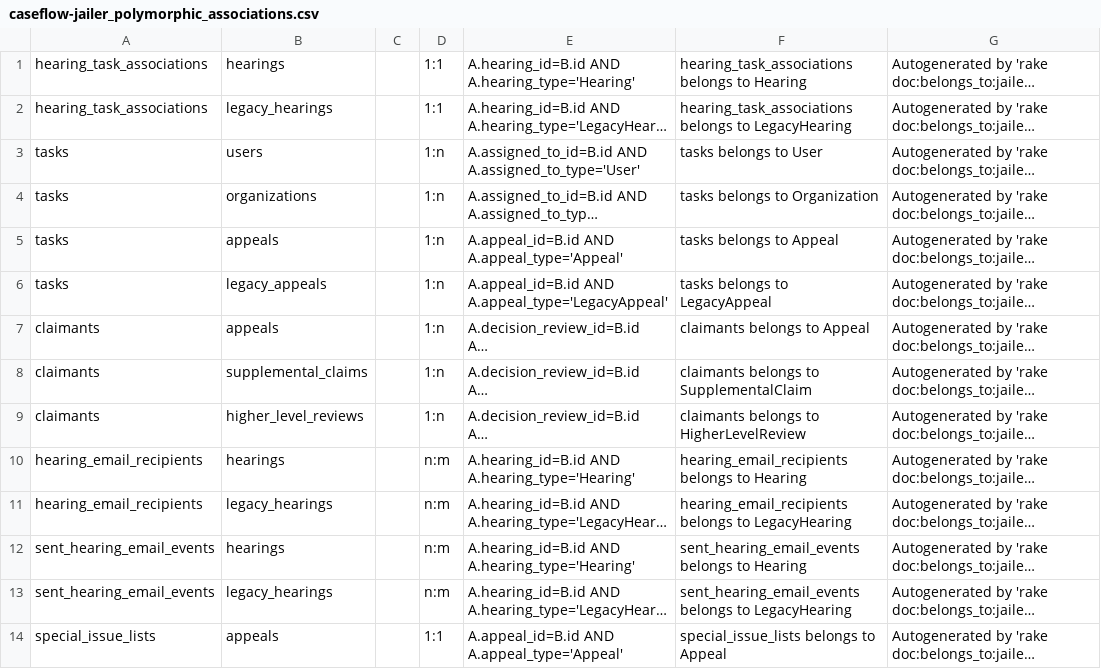
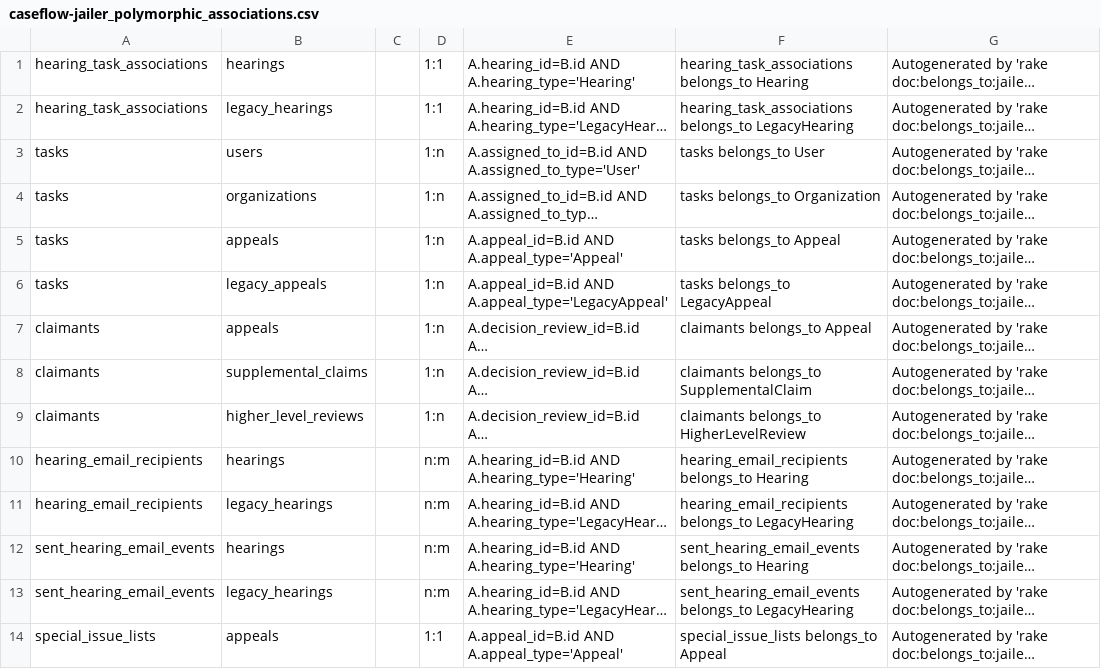
Before and after one commit to department-of-veterans-affairs/caseflow, a CSV file: docs/schema/caseflow-jailer_polymorphic_associations.csv, drawn as a sheet; only a part is shown; long unchanged cells end in …; the diff covers the shown part only; the diff names each change by its address in the sheet, - before the commit and + after, or states it on an @@ line.

```diff
--- a/docs/schema/caseflow-jailer_polymorphic_associations.csv
+++ b/docs/schema/caseflow-jailer_polymorphic_associations.csv
-F1: hearing_task_associations belongs to Hearing
+F1: hearing_task_associations belongs_to Hearing
-F2: hearing_task_associations belongs to LegacyHearing
+F2: hearing_task_associations belongs_to LegacyHearing
-F3: tasks belongs to User
+F3: tasks belongs_to User
-F4: tasks belongs to Organization
+F4: tasks belongs_to Organization
-F5: tasks belongs to Appeal
+F5: tasks belongs_to Appeal
-F6: tasks belongs to LegacyAppeal
+F6: tasks belongs_to LegacyAppeal
-F7: claimants belongs to Appeal
+F7: claimants belongs_to Appeal
-F8: claimants belongs to SupplementalClaim
+F8: claimants belongs_to SupplementalClaim
-F9: claimants belongs to HigherLevelReview
+F9: claimants belongs_to HigherLevelReview
-F10: hearing_email_recipients belongs to Hearing
+F10: hearing_email_recipients belongs_to Hearing
-F11: hearing_email_recipients belongs to LegacyHearing
+F11: hearing_email_recipients belongs_to LegacyHearing
-F12: sent_hearing_email_events belongs to Hearing
+F12: sent_hearing_email_events belongs_to Hearing
-F13: sent_hearing_email_events belongs to LegacyHearing
+F13: sent_hearing_email_events belongs_to LegacyHearing
-F14: special_issue_lists belongs to Appeal
+F14: special_issue_lists belongs_to Appeal
```
Also changed, not shown: 56 edited cells elsewhere in this file, 2 other files.
